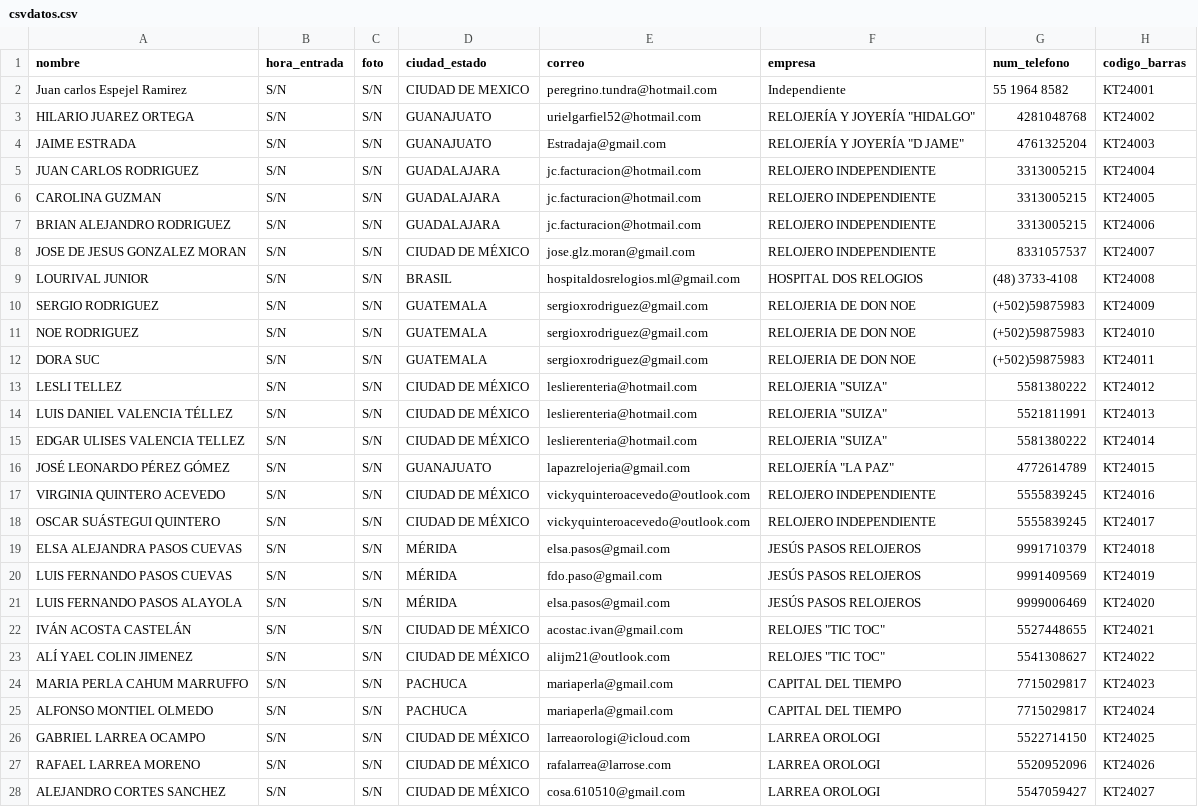
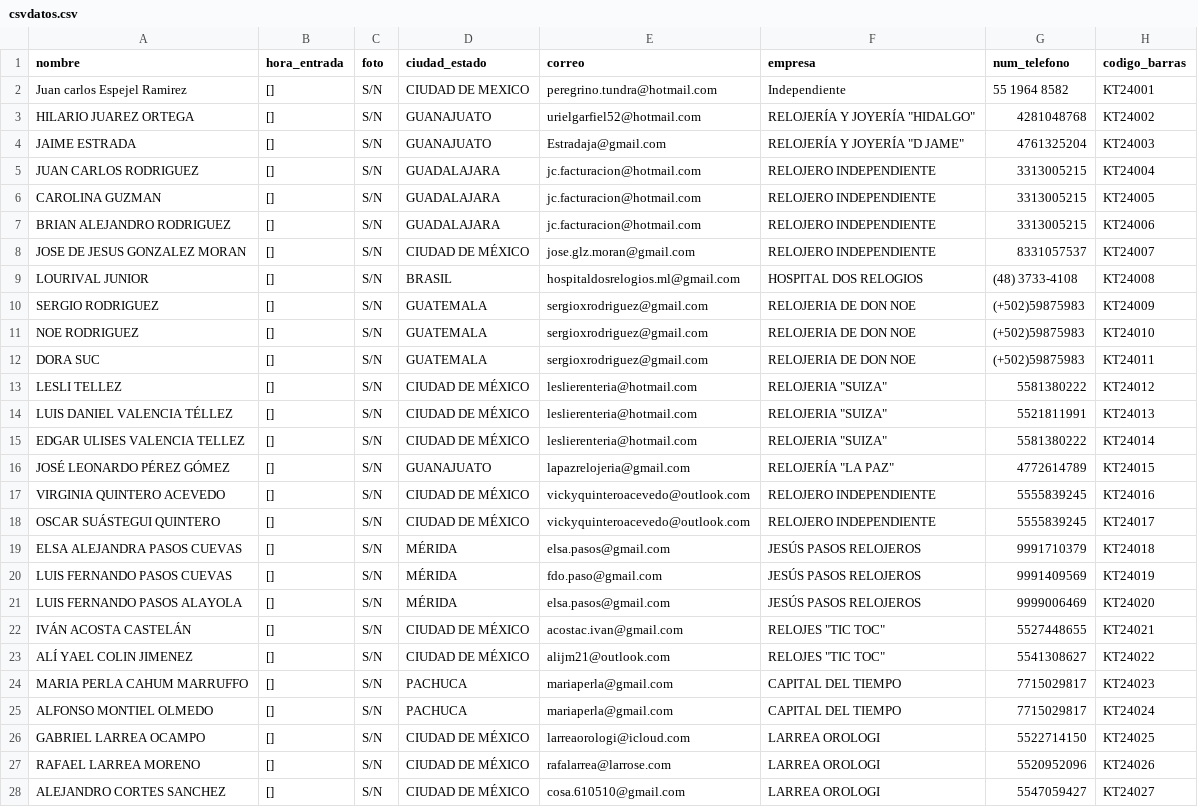
Before and after one commit to aEmirsv/Gestion-de-Acceso, a CSV file: ScanGate/csvdatos.csv, drawn as a sheet; only a part is shown; the diff covers the shown part only; the diff names each change by its address in the sheet, - before the commit and + after, or states it on an @@ line.

```diff
--- a/ScanGate/csvdatos.csv
+++ b/ScanGate/csvdatos.csv
-B2:B28 (hora_entrada): S/N
+B2:B28 (hora_entrada): []
```
Also changed, not shown: 93 edited cells elsewhere in this file, 5 other files.
